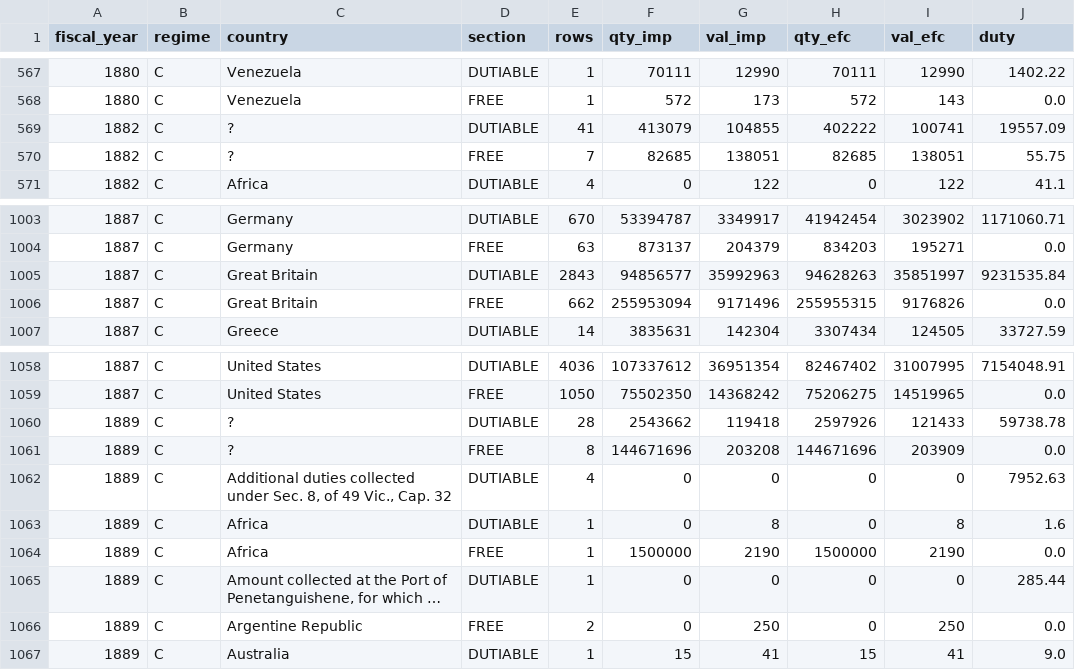
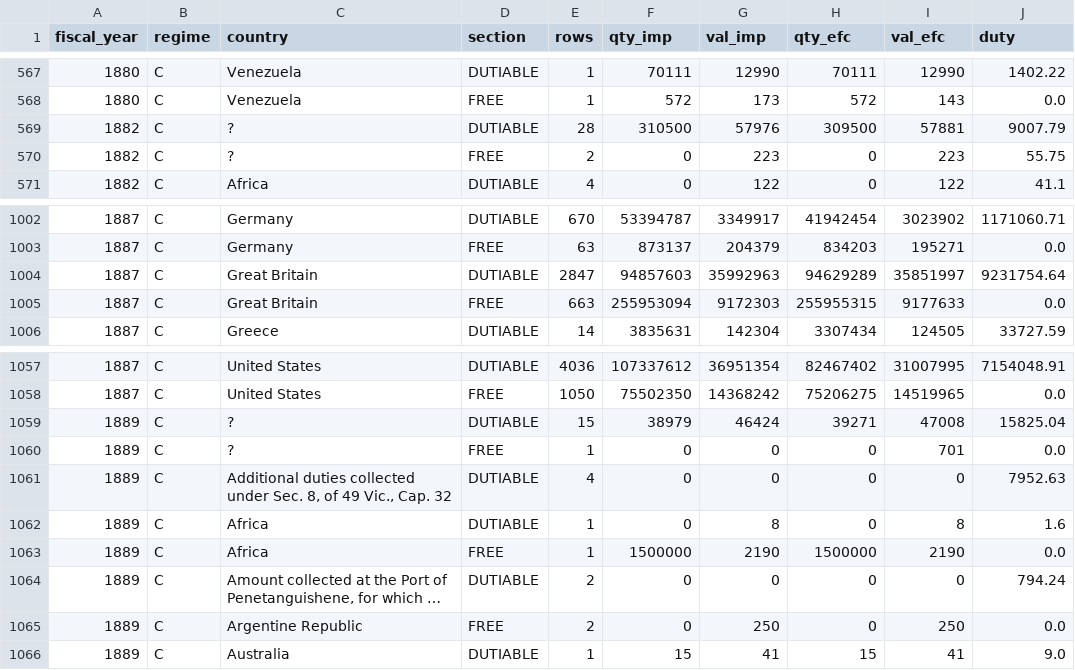
Before and after one commit to jburnford/uk-trade-db, a CSV file: exports/canada_imports_country_year.csv, drawn as a sheet; only a part is shown, gaps mark what is left out; long unchanged cells end in …; addresses are those after the commit; the diff covers the shown part only; the diff names each change by its address in the sheet, - before the commit and + after, or states it on an @@ line.

```diff
--- a/exports/canada_imports_country_year.csv
+++ b/exports/canada_imports_country_year.csv
-E569 (rows): 41
+E569 (rows): 28
-F569 (qty_imp): 413079
+F569 (qty_imp): 310500
-G569 (val_imp): 104855
+G569 (val_imp): 57976
-H569 (qty_efc): 402222
+H569 (qty_efc): 309500
-I569 (val_efc): 100741
+I569 (val_efc): 57881
-J569 (duty): 19557.09
+J569 (duty): 9007.79
-E570 (rows): 7
+E570 (rows): 2
-F570 (qty_imp): 82685
+F570 (qty_imp): 0
-G570 (val_imp): 138051
+G570 (val_imp): 223
-H570 (qty_efc): 82685
+H570 (qty_efc): 0
-I570 (val_efc): 138051
+I570 (val_efc): 223
-E1004 (rows): 2843
+E1004 (rows): 2847
-F1004 (qty_imp): 94856577
+F1004 (qty_imp): 94857603
-H1004 (qty_efc): 94628263
+H1004 (qty_efc): 94629289
-J1004 (duty): 9231535.84
+J1004 (duty): 9231754.64
-E1005 (rows): 662
+E1005 (rows): 663
-G1005 (val_imp): 9171496
+G1005 (val_imp): 9172303
-I1005 (val_efc): 9176826
+I1005 (val_efc): 9177633
-E1059 (rows): 28
+E1059 (rows): 15
-F1059 (qty_imp): 2543662
+F1059 (qty_imp): 38979
-G1059 (val_imp): 119418
+G1059 (val_imp): 46424
-H1059 (qty_efc): 2597926
+H1059 (qty_efc): 39271
-I1059 (val_efc): 121433
+I1059 (val_efc): 47008
-J1059 (duty): 59738.78
+J1059 (duty): 15825.04
-E1060 (rows): 8
+E1060 (rows): 1
-F1060 (qty_imp): 144671696
+F1060 (qty_imp): 0
-G1060 (val_imp): 203208
+G1060 (val_imp): 0
-H1060 (qty_efc): 144671696
+H1060 (qty_efc): 0
-I1060 (val_efc): 203909
+I1060 (val_efc): 701
-E1064 (rows): 1
+E1064 (rows): 2
-J1064 (duty): 285.44
+J1064 (duty): 794.24
```
Also changed, not shown: 1 removed row and 111 edited cells elsewhere in this file, 7 other files.
